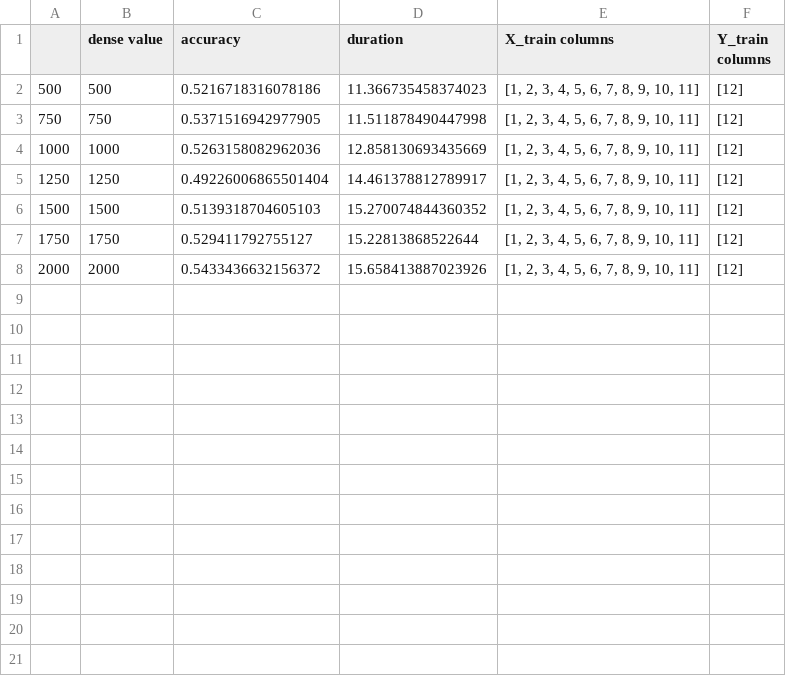
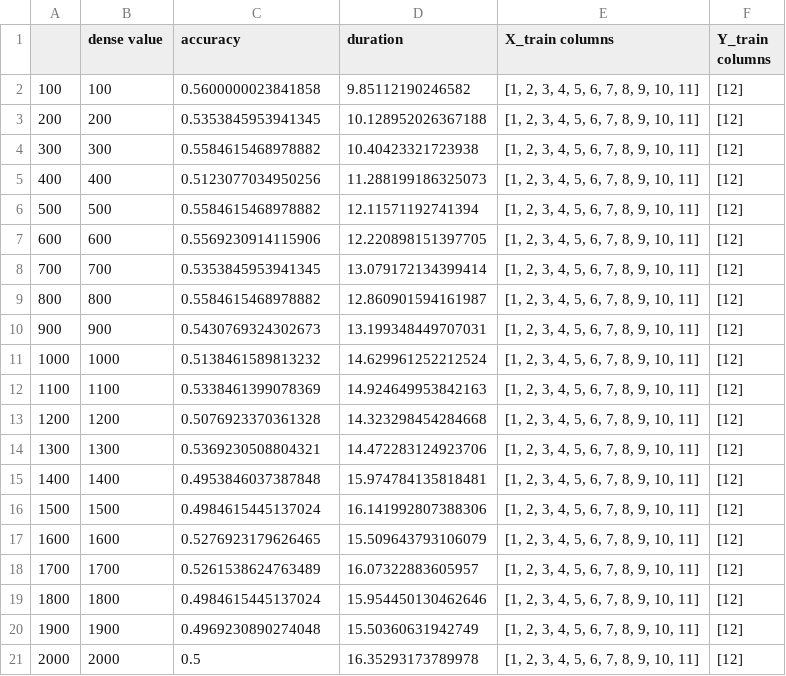
Before and after one commit to e0533412/MachineLearningModels, a CSV file: NEURAL NETWORK/NN - sigmoid-1.csv, drawn as a sheet.

```diff
--- a/NEURAL NETWORK/NN - sigmoid-1.csv
+++ b/NEURAL NETWORK/NN - sigmoid-1.csv
@@ -1,8 +1,21 @@
 ,dense value,accuracy,duration,X_train columns,Y_train columns
-500,500,0.5216718316078186,11.366735458374023,"[1, 2, 3, 4, 5, 6, 7, 8, 9, 10, 11]",[12]
-750,750,0.5371516942977905,11.511878490447998,"[1, 2, 3, 4, 5, 6, 7, 8, 9, 10, 11]",[12]
-1000,1000,0.5263158082962036,12.858130693435669,"[1, 2, 3, 4, 5, 6, 7, 8, 9, 10, 11]",[12]
-1250,1250,0.49226006865501404,14.461378812789917,"[1, 2, 3, 4, 5, 6, 7, 8, 9, 10, 11]",[12]
-1500,1500,0.5139318704605103,15.270074844360352,"[1, 2, 3, 4, 5, 6, 7, 8, 9, 10, 11]",[12]
-1750,1750,0.529411792755127,15.22813868522644,"[1, 2, 3, 4, 5, 6, 7, 8, 9, 10, 11]",[12]
-2000,2000,0.5433436632156372,15.658413887023926,"[1, 2, 3, 4, 5, 6, 7, 8, 9, 10, 11]",[12]
+100,100,0.5600000023841858,9.85112190246582,"[1, 2, 3, 4, 5, 6, 7, 8, 9, 10, 11]",[12]
+200,200,0.5353845953941345,10.128952026367188,"[1, 2, 3, 4, 5, 6, 7, 8, 9, 10, 11]",[12]
+300,300,0.5584615468978882,10.40423321723938,"[1, 2, 3, 4, 5, 6, 7, 8, 9, 10, 11]",[12]
+400,400,0.5123077034950256,11.288199186325073,"[1, 2, 3, 4, 5, 6, 7, 8, 9, 10, 11]",[12]
+500,500,0.5584615468978882,12.11571192741394,"[1, 2, 3, 4, 5, 6, 7, 8, 9, 10, 11]",[12]
+600,600,0.5569230914115906,12.220898151397705,"[1, 2, 3, 4, 5, 6, 7, 8, 9, 10, 11]",[12]
+700,700,0.5353845953941345,13.079172134399414,"[1, 2, 3, 4, 5, 6, 7, 8, 9, 10, 11]",[12]
+800,800,0.5584615468978882,12.860901594161987,"[1, 2, 3, 4, 5, 6, 7, 8, 9, 10, 11]",[12]
+900,900,0.5430769324302673,13.199348449707031,"[1, 2, 3, 4, 5, 6, 7, 8, 9, 10, 11]",[12]
+1000,1000,0.5138461589813232,14.629961252212524,"[1, 2, 3, 4, 5, 6, 7, 8, 9, 10, 11]",[12]
+1100,1100,0.5338461399078369,14.924649953842163,"[1, 2, 3, 4, 5, 6, 7, 8, 9, 10, 11]",[12]
+1200,1200,0.5076923370361328,14.323298454284668,"[1, 2, 3, 4, 5, 6, 7, 8, 9, 10, 11]",[12]
+1300,1300,0.5369230508804321,14.472283124923706,"[1, 2, 3, 4, 5, 6, 7, 8, 9, 10, 11]",[12]
+1400,1400,0.4953846037387848,15.974784135818481,"[1, 2, 3, 4, 5, 6, 7, 8, 9, 10, 11]",[12]
+1500,1500,0.4984615445137024,16.141992807388306,"[1, 2, 3, 4, 5, 6, 7, 8, 9, 10, 11]",[12]
+1600,1600,0.5276923179626465,15.509643793106079,"[1, 2, 3, 4, 5, 6, 7, 8, 9, 10, 11]",[12]
+1700,1700,0.5261538624763489,16.07322883605957,"[1, 2, 3, 4, 5, 6, 7, 8, 9, 10, 11]",[12]
+1800,1800,0.4984615445137024,15.954450130462646,"[1, 2, 3, 4, 5, 6, 7, 8, 9, 10, 11]",[12]
+1900,1900,0.4969230890274048,15.50360631942749,"[1, 2, 3, 4, 5, 6, 7, 8, 9, 10, 11]",[12]
+2000,2000,0.5,16.35293173789978,"[1, 2, 3, 4, 5, 6, 7, 8, 9, 10, 11]",[12]
```
Also changed, not shown: LOGREG/LogReg - PCA-2.2.csv, LOGREG/LogReg - PCA-2.csv, 17 other files.
